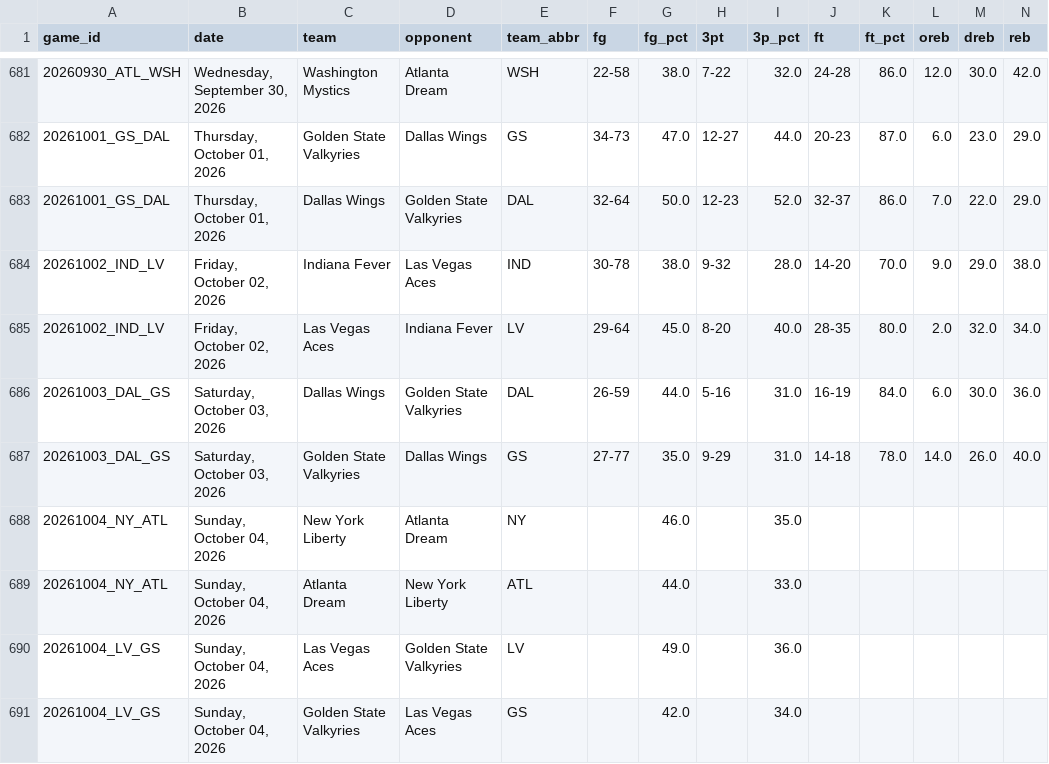
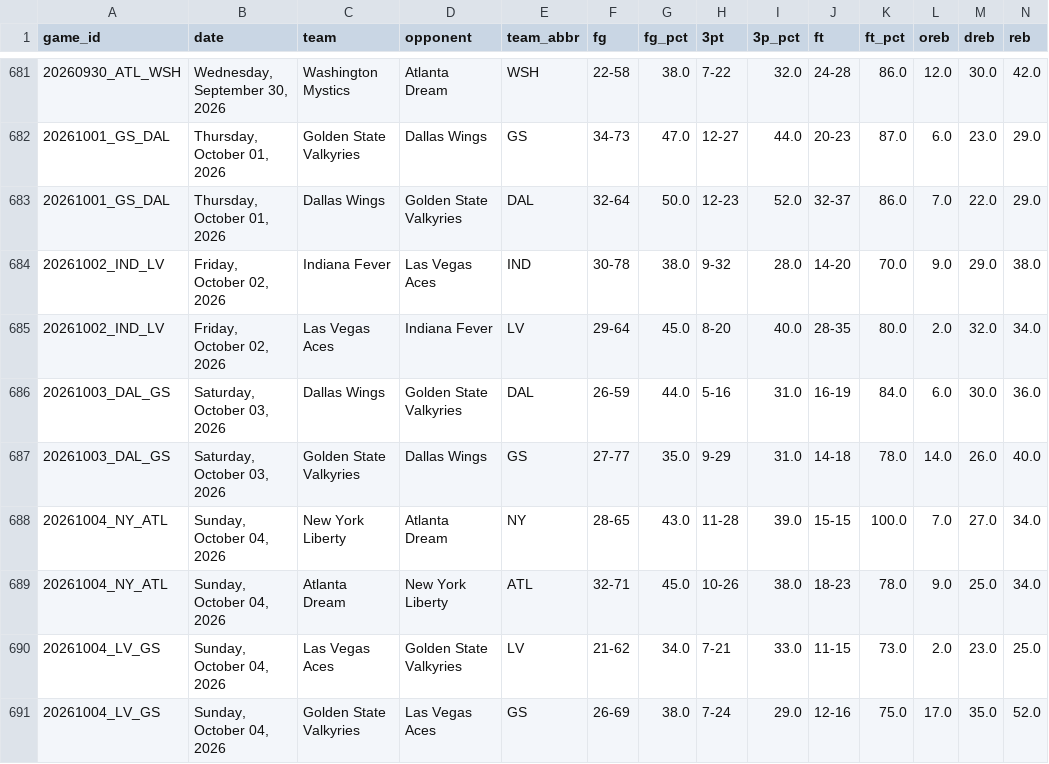
Before and after one commit to MikeOzomah/wnba-matchup-intelligence, a CSV file: outputs/advanced_wnba_metrics.csv, drawn as a sheet; only a part is shown, gaps mark what is left out; removed rows and columns are numbered as before the commit, all else as after; rows hold the shown columns only; the diff names each change by its address in the sheet, - before the commit and + after, or states it on an @@ line.

```diff
--- a/outputs/advanced_wnba_metrics.csv
+++ b/outputs/advanced_wnba_metrics.csv
-row 688: 20261004_NY_ATL | Sunday, October 04, 2026 | New York Liberty | Atlanta Dream | NY |  | 46.0 |  | 35.0
-row 689: 20261004_NY_ATL | Sunday, October 04, 2026 | Atlanta Dream | New York Liberty | ATL |  | 44.0 |  | 33.0
-row 690: 20261004_LV_GS | Sunday, October 04, 2026 | Las Vegas Aces | Golden State Valkyries | LV |  | 49.0 |  | 36.0
-row 691: 20261004_LV_GS | Sunday, October 04, 2026 | Golden State Valkyries | Las Vegas Aces | GS |  | 42.0 |  | 34.0
+row 688: 20261004_NY_ATL | Sunday, October 04, 2026 | New York Liberty | Atlanta Dream | NY | 28-65 | 43.0 | 11-28 | 39.0 | 15-15 | 100.0 | 7.0 | 27.0 | 34.0
+row 689: 20261004_NY_ATL | Sunday, October 04, 2026 | Atlanta Dream | New York Liberty | ATL | 32-71 | 45.0 | 10-26 | 38.0 | 18-23 | 78.0 | 9.0 | 25.0 | 34.0
+row 690: 20261004_LV_GS | Sunday, October 04, 2026 | Las Vegas Aces | Golden State Valkyries | LV | 21-62 | 34.0 | 7-21 | 33.0 | 11-15 | 73.0 | 2.0 | 23.0 | 25.0
+row 691: 20261004_LV_GS | Sunday, October 04, 2026 | Golden State Valkyries | Las Vegas Aces | GS | 26-69 | 38.0 | 7-24 | 29.0 | 12-16 | 75.0 | 17.0 | 35.0 | 52.0
```
Also changed, not shown: data/full_wnba_team_stats.csv, outputs/player_influence_profiles.csv, 2 other files.
